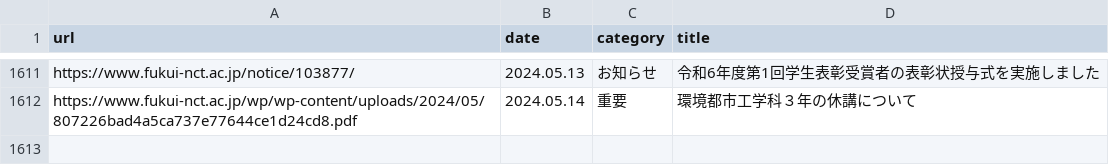
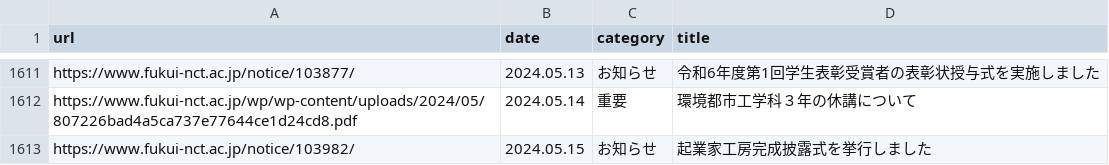
Before and after one commit to code4fukui/fnct-news, a CSV file: fnct-news.csv, drawn as a sheet; only a part is shown, gaps mark what is left out.

Commit message:
update data

```diff
--- a/fnct-news.csv
+++ b/fnct-news.csv
@@ -1612 +1612,2 @@ https://www.fukui-nct.ac.jp/notice/103877/,2024.05.13,お知らせ,令和6年度
 https://www.fukui-nct.ac.jp/wp/wp-content/uploads/2024/05/807226bad4a5ca737e77644ce1d24cd8.pdf,2024.05.14,重要,環境都市工学科３年の休講について
+https://www.fukui-nct.ac.jp/notice/103982/,2024.05.15,お知らせ,起業家工房完成披露式を挙行しました
```
